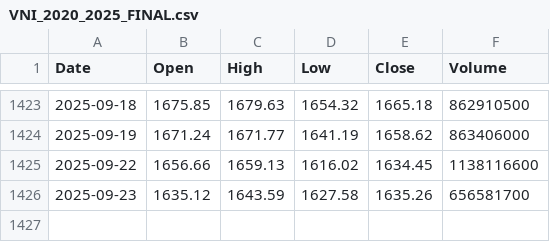
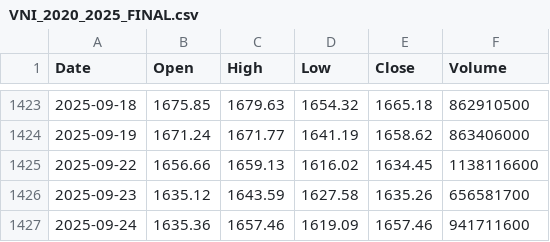
Before and after one commit to thaimanhhuy/vnindex_prediction, a CSV file: data/VNI_2020_2025_FINAL.csv, drawn as a sheet; only a part is shown, gaps mark what is left out; the diff names each change by its address in the sheet, - before the commit and + after, or states it on an @@ line.

Commit message:
Daily VN-Index data update for 2025-09-24

```diff
--- a/data/VNI_2020_2025_FINAL.csv
+++ b/data/VNI_2020_2025_FINAL.csv
+row 1427: 2025-09-24 | 1635.36 | 1657.46 | 1619.09 | 1657.46 | 941711600
```
